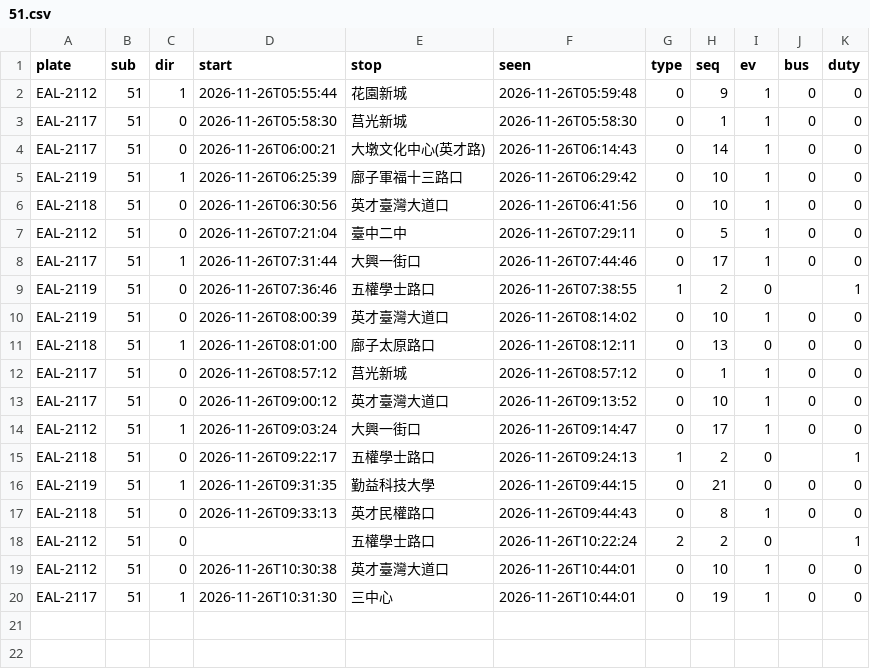
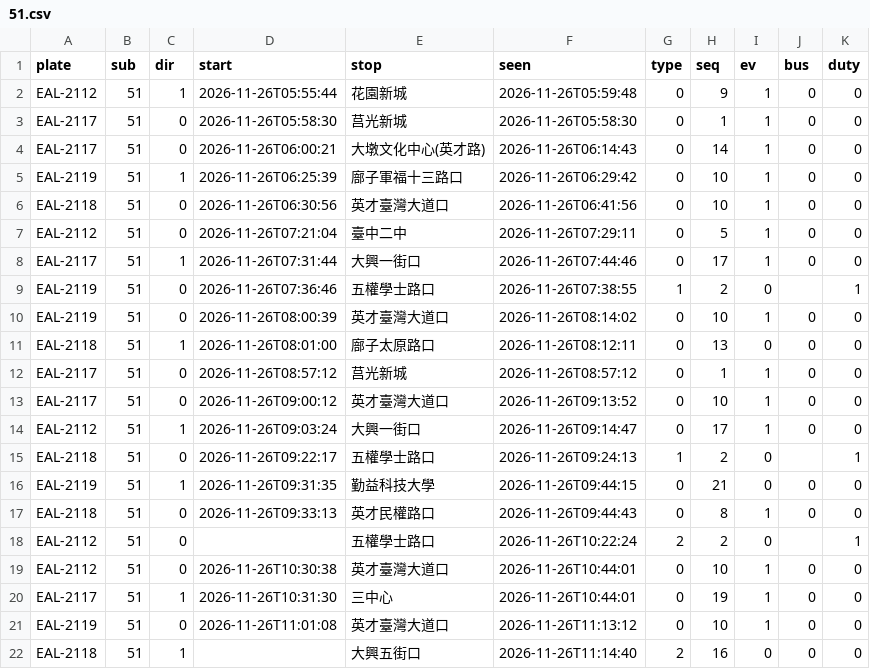
Before and after one commit to andrewwangarchnycu/Schematic-Transit-Taichung, a CSV file: departures/2026-11-26/51.csv, drawn as a sheet.

```diff
--- a/departures/2026-11-26/51.csv
+++ b/departures/2026-11-26/51.csv
@@ -20 +20,3 @@ EAL-2112,51,0,2026-11-26T10:30:38,英才臺灣大道口,2026-11-26T10:44:01,0,10
 EAL-2117,51,1,2026-11-26T10:31:30,三中心,2026-11-26T10:44:01,0,19,1,0,0
+EAL-2119,51,0,2026-11-26T11:01:08,英才臺灣大道口,2026-11-26T11:13:12,0,10,1,0,0
+EAL-2118,51,1,,大興五街口,2026-11-26T11:14:40,2,16,0,0,0
```
Also changed, not shown: departures/2026-11-26/19.csv, departures/2026-11-26/23.csv, 2 other files.
